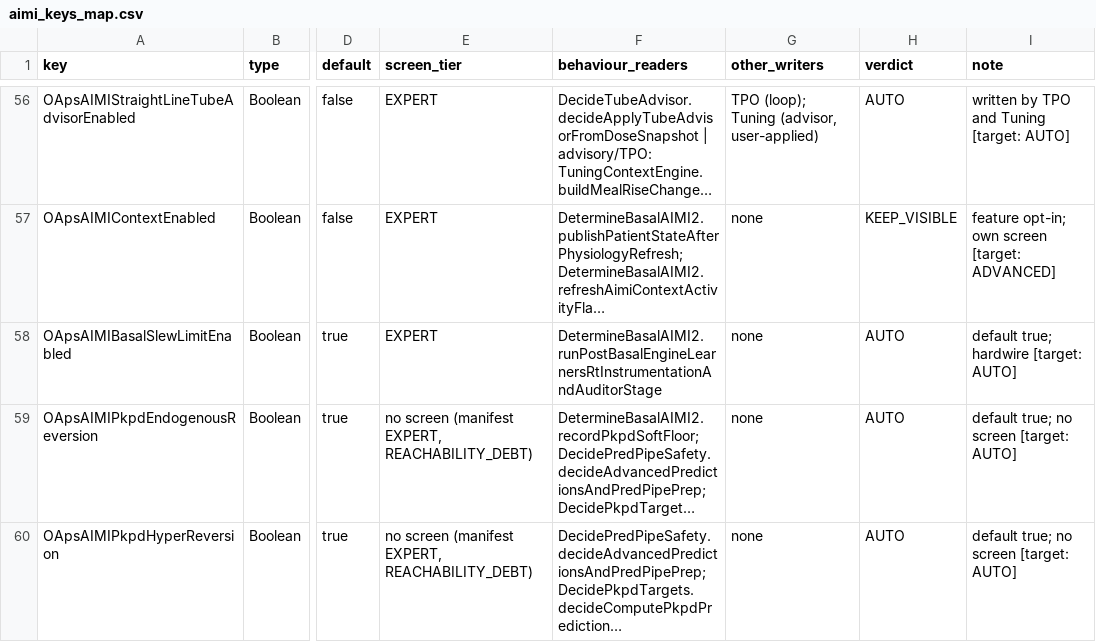
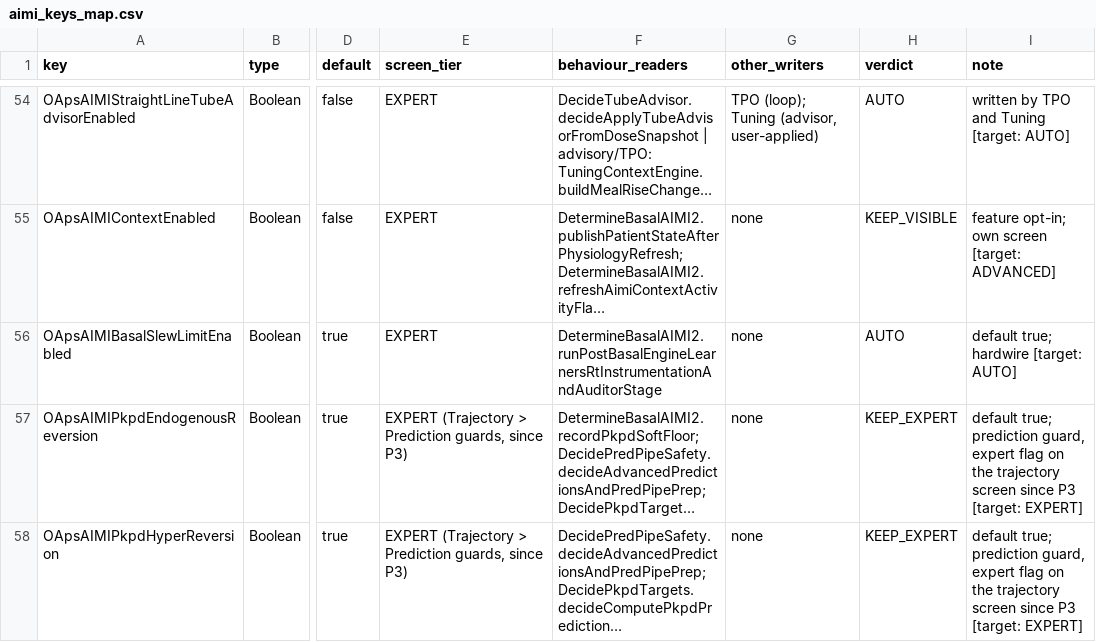
Before and after one commit to MTR93600/OpenApsAIMI, a CSV file: docs/aimi-settings/aimi_keys_map.csv, drawn as a sheet; only a part is shown, gaps mark what is left out; long unchanged cells end in …; addresses are those after the commit; the diff covers the shown part only; the diff names each change by its address in the sheet, - before the commit and + after, or states it on an @@ line.

Commit message:
AIMI PK/PD settings are simpler: unused switches and log values are gone, and a new status card shows what PK/PD did on the last loop.
Dosing effect:
- Exercise damping now has the same 0.5 floor as late fat damping.
  A stored value below 0.5 acts as 0.5. The default 0.6 does not change.
- The learned DIA and peak blend weights are now constants with the old
  defaults (0.45 and 0.55). Single learn path, kinetics profiler and
  prediction kinetics are always on, as they were by default.
  A user who had changed one of these now gets the default.
- The Control Center rungs 0.30 and 0.45 for exercise damping now both act
  as 0.5. They are not changed here; this is an open point for step C1.

What changed:
- 13 keys removed (5 peak branch log keys, 2 blend weights, 3 switches,
  dominant branch and 2 peak governor log keys). A migration removes their
  stored values on start-up and on import.
- The wizard flag moved to BooleanNonKey with the same stored name, so the
  wizard does not come back.
- The governor switches and the learned DIA and peak stay real keys, as
  PLAN.md says.
- Per-tick PK/PD values now live in memory (PkpdTickTelemetry), with a 24 h
  learning log. A step refused by the estimator now counts as blocked.
- New PK/PD status card on the Simple tab. The prediction guards moved to a
  new Trajectory > Prediction guards (expert) screen.
- The Advisor and TPO never proposed the removed keys. TPO exercise damping
  steps stay above the floor.

Tests (all with --rerun, 0 failures):
- :plugins:aps:jvmTest 1488 (2 skipped)
- :plugins:aps:testAndroidHostTest 2972 (5 skipped)
- :plugins:aps:iosSimulatorArm64Test 1608 (2 skipped)
- :core:keys:testAndroidHostTest 28
- :implementation:testAndroidHostTest 1573
- :implementation:iosSimulatorArm64Test 446
- :app:testFullDebugUnitTest PreferenceKeySnapshotTest + GraphScopeStabilityTest 4

Not tested on a device yet.

```diff
--- a/docs/aimi-settings/aimi_keys_map.csv
+++ b/docs/aimi-settings/aimi_keys_map.csv
-E57:E58 (screen_tier): no screen (manifest EXPERT, REACHABILITY_DEBT)
+E57:E58 (screen_tier): EXPERT (Trajectory > Prediction guards, since P3)
-H57:H58 (verdict): AUTO
+H57:H58 (verdict): KEEP_EXPERT
-I57:I58 (note): default true; no screen [target: AUTO]
+I57:I58 (note): default true; prediction guard, expert flag on the trajectory screen since P3 [target: EXPERT]
```
Also changed, not shown: 13 removed rows and 9 edited cells elsewhere in this file, 35 other files.
